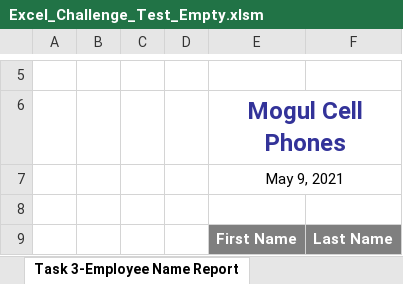
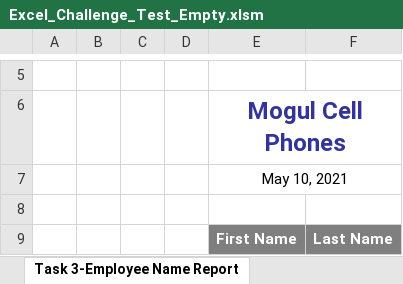
Before and after one commit to iiabdulrazak/LendoTest, an Excel workbook: data/Excel_Challenge_Test_Empty.xlsm, sheet Task 3-Employee Name Report, drawn as a sheet; only a part is shown, gaps mark what is left out; values as stored, in another font and other column widths than the file's, no borders; charts and pictures not drawn; the diff names each change by its address in the sheet, - before the commit and + after, or states it on an @@ line.

Commit message:
Data: Solution of part two.Task1

```diff
--- a/data/Excel_Challenge_Test_Empty.xlsm (sheet Task 3-Employee Name Report)
+++ b/data/Excel_Challenge_Test_Empty.xlsm (sheet Task 3-Employee Name Report)
-E7: May 9, 2021
+E7: May 10, 2021
```
Also changed, not shown: sheet Task 1-Contract Work, sheet Task 2-Total Pay Report, charts or pictures.
